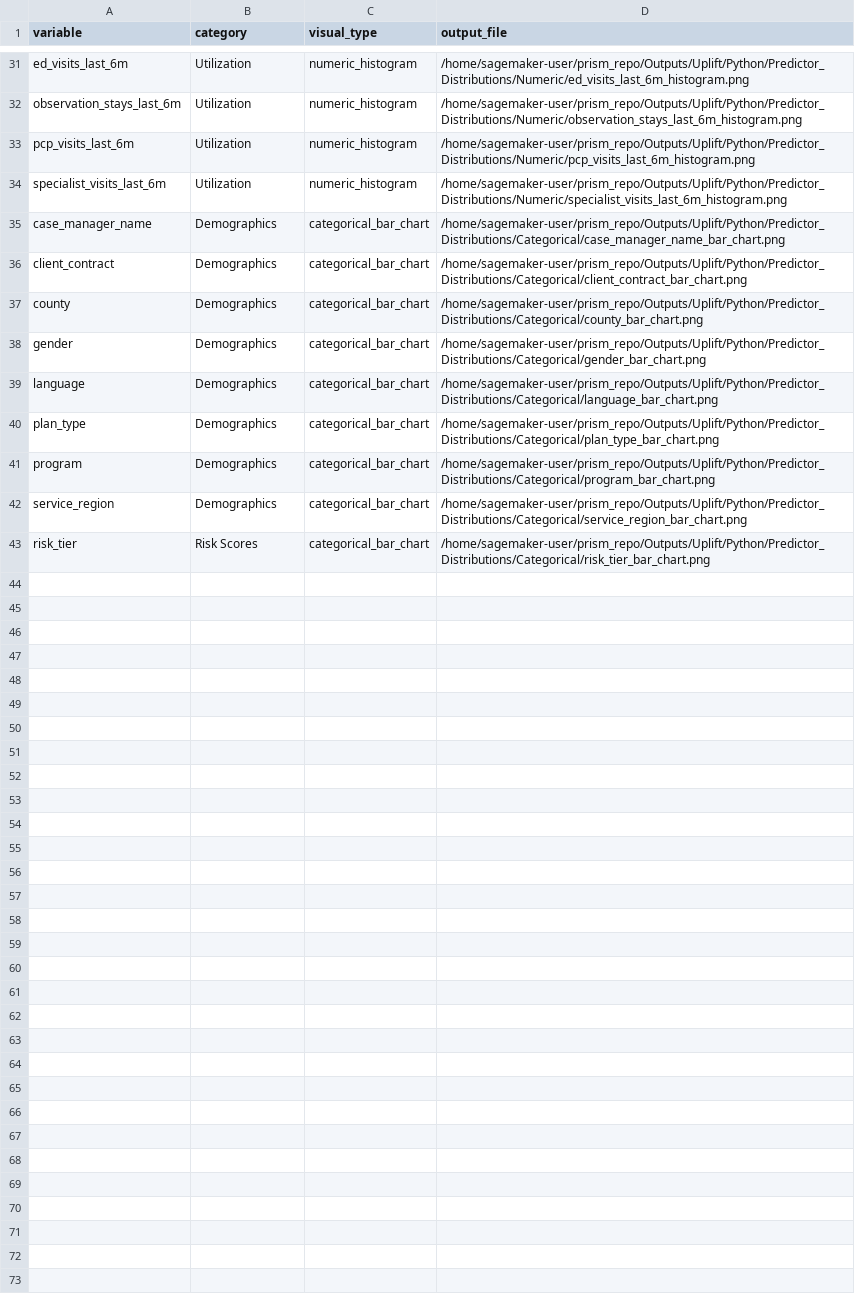
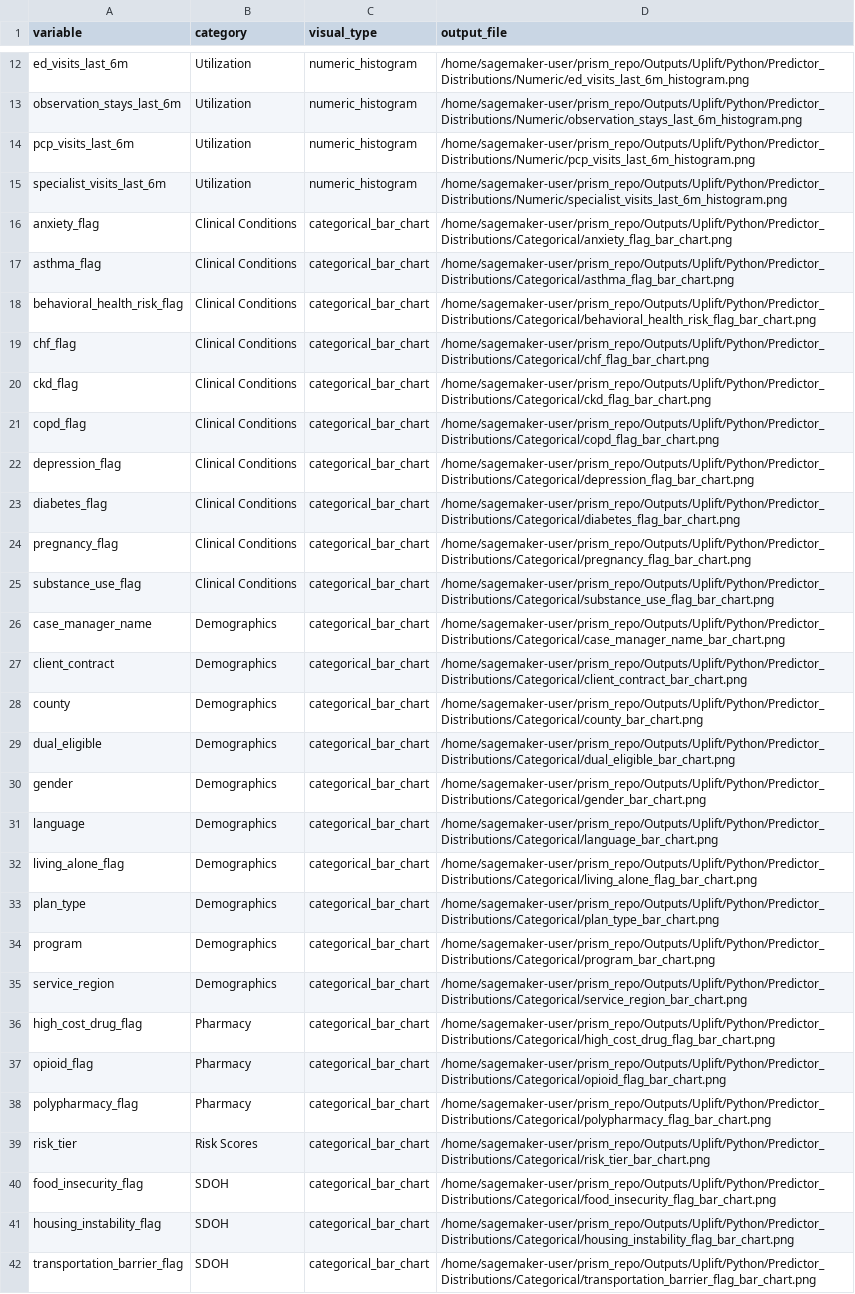
Before and after one commit to ndesai777777/prism_repo, a CSV file: Outputs/Uplift/Python/Predictor_Distributions/predictor_distribution_visual_index.csv, drawn as a sheet; only a part is shown, gaps mark what is left out; the diff covers the shown part only.

```diff
--- a/Outputs/Uplift/Python/Predictor_Distributions/predictor_distribution_visual_index.csv
+++ b/Outputs/Uplift/Python/Predictor_Distributions/predictor_distribution_visual_index.csv
@@ -34,2 +15,12 @@ pcp_visits_last_6m,Utilization,numeric_histogram,/home/sagemaker-user/prism_repo
 specialist_visits_last_6m,Utilization,numeric_histogram,/home/sagemaker-user/prism_repo/Outputs/Uplift/Python/Predictor_Distributions/Numeric/specialist_visits_last_6m_histogram.png
+anxiety_flag,Clinical Conditions,categorical_bar_chart,/home/sagemaker-user/prism_repo/Outputs/Uplift/Python/Predictor_Distributions/Categorical/anxiety_flag_bar_chart.png
+asthma_flag,Clinical Conditions,categorical_bar_chart,/home/sagemaker-user/prism_repo/Outputs/Uplift/Python/Predictor_Distributions/Categorical/asthma_flag_bar_chart.png
+behavioral_health_risk_flag,Clinical Conditions,categorical_bar_chart,/home/sagemaker-user/prism_repo/Outputs/Uplift/Python/Predictor_Distributions/Categorical/behavioral_health_risk_flag_bar_chart.png
+chf_flag,Clinical Conditions,categorical_bar_chart,/home/sagemaker-user/prism_repo/Outputs/Uplift/Python/Predictor_Distributions/Categorical/chf_flag_bar_chart.png
+ckd_flag,Clinical Conditions,categorical_bar_chart,/home/sagemaker-user/prism_repo/Outputs/Uplift/Python/Predictor_Distributions/Categorical/ckd_flag_bar_chart.png
+copd_flag,Clinical Conditions,categorical_bar_chart,/home/sagemaker-user/prism_repo/Outputs/Uplift/Python/Predictor_Distributions/Categorical/copd_flag_bar_chart.png
+depression_flag,Clinical Conditions,categorical_bar_chart,/home/sagemaker-user/prism_repo/Outputs/Uplift/Python/Predictor_Distributions/Categorical/depression_flag_bar_chart.png
+diabetes_flag,Clinical Conditions,categorical_bar_chart,/home/sagemaker-user/prism_repo/Outputs/Uplift/Python/Predictor_Distributions/Categorical/diabetes_flag_bar_chart.png
+pregnancy_flag,Clinical Conditions,categorical_bar_chart,/home/sagemaker-user/prism_repo/Outputs/Uplift/Python/Predictor_Distributions/Categorical/pregnancy_flag_bar_chart.png
+substance_use_flag,Clinical Conditions,categorical_bar_chart,/home/sagemaker-user/prism_repo/Outputs/Uplift/Python/Predictor_Distributions/Categorical/substance_use_flag_bar_chart.png
 case_manager_name,Demographics,categorical_bar_chart,/home/sagemaker-user/prism_repo/Outputs/Uplift/Python/Predictor_Distributions/Categorical/case_manager_name_bar_chart.png
@@ -37,4 +28,6 @@ client_contract,Demographics,categorical_bar_chart,/home/sagemaker-user/prism_re
 county,Demographics,categorical_bar_chart,/home/sagemaker-user/prism_repo/Outputs/Uplift/Python/Predictor_Distributions/Categorical/county_bar_chart.png
+dual_eligible,Demographics,categorical_bar_chart,/home/sagemaker-user/prism_repo/Outputs/Uplift/Python/Predictor_Distributions/Categorical/dual_eligible_bar_chart.png
 gender,Demographics,categorical_bar_chart,/home/sagemaker-user/prism_repo/Outputs/Uplift/Python/Predictor_Distributions/Categorical/gender_bar_chart.png
 language,Demographics,categorical_bar_chart,/home/sagemaker-user/prism_repo/Outputs/Uplift/Python/Predictor_Distributions/Categorical/language_bar_chart.png
+living_alone_flag,Demographics,categorical_bar_chart,/home/sagemaker-user/prism_repo/Outputs/Uplift/Python/Predictor_Distributions/Categorical/living_alone_flag_bar_chart.png
 plan_type,Demographics,categorical_bar_chart,/home/sagemaker-user/prism_repo/Outputs/Uplift/Python/Predictor_Distributions/Categorical/plan_type_bar_chart.png
@@ -42,2 +35,8 @@ program,Demographics,categorical_bar_chart,/home/sagemaker-user/prism_repo/Outpu
 service_region,Demographics,categorical_bar_chart,/home/sagemaker-user/prism_repo/Outputs/Uplift/Python/Predictor_Distributions/Categorical/service_region_bar_chart.png
+high_cost_drug_flag,Pharmacy,categorical_bar_chart,/home/sagemaker-user/prism_repo/Outputs/Uplift/Python/Predictor_Distributions/Categorical/high_cost_drug_flag_bar_chart.png
+opioid_flag,Pharmacy,categorical_bar_chart,/home/sagemaker-user/prism_repo/Outputs/Uplift/Python/Predictor_Distributions/Categorical/opioid_flag_bar_chart.png
+polypharmacy_flag,Pharmacy,categorical_bar_chart,/home/sagemaker-user/prism_repo/Outputs/Uplift/Python/Predictor_Distributions/Categorical/polypharmacy_flag_bar_chart.png
 risk_tier,Risk Scores,categorical_bar_chart,/home/sagemaker-user/prism_repo/Outputs/Uplift/Python/Predictor_Distributions/Categorical/risk_tier_bar_chart.png
+food_insecurity_flag,SDOH,categorical_bar_chart,/home/sagemaker-user/prism_repo/Outputs/Uplift/Python/Predictor_Distributions/Categorical/food_insecurity_flag_bar_chart.png
+housing_instability_flag,SDOH,categorical_bar_chart,/home/sagemaker-user/prism_repo/Outputs/Uplift/Python/Predictor_Distributions/Categorical/housing_instability_flag_bar_chart.png
+transportation_barrier_flag,SDOH,categorical_bar_chart,/home/sagemaker-user/prism_repo/Outputs/Uplift/Python/Predictor_Distributions/Categorical/transportation_barrier_flag_bar_chart.png
```
Also changed, not shown: 1 added row and 19 removed rows elsewhere in this file, Outputs/Uplift/Python/Predictor_Distributions/categorical_predictor_summary.csv, Outputs/Uplift/Python/Predictor_Distributions/numeric_predictor_summary.csv, 22 other files.
